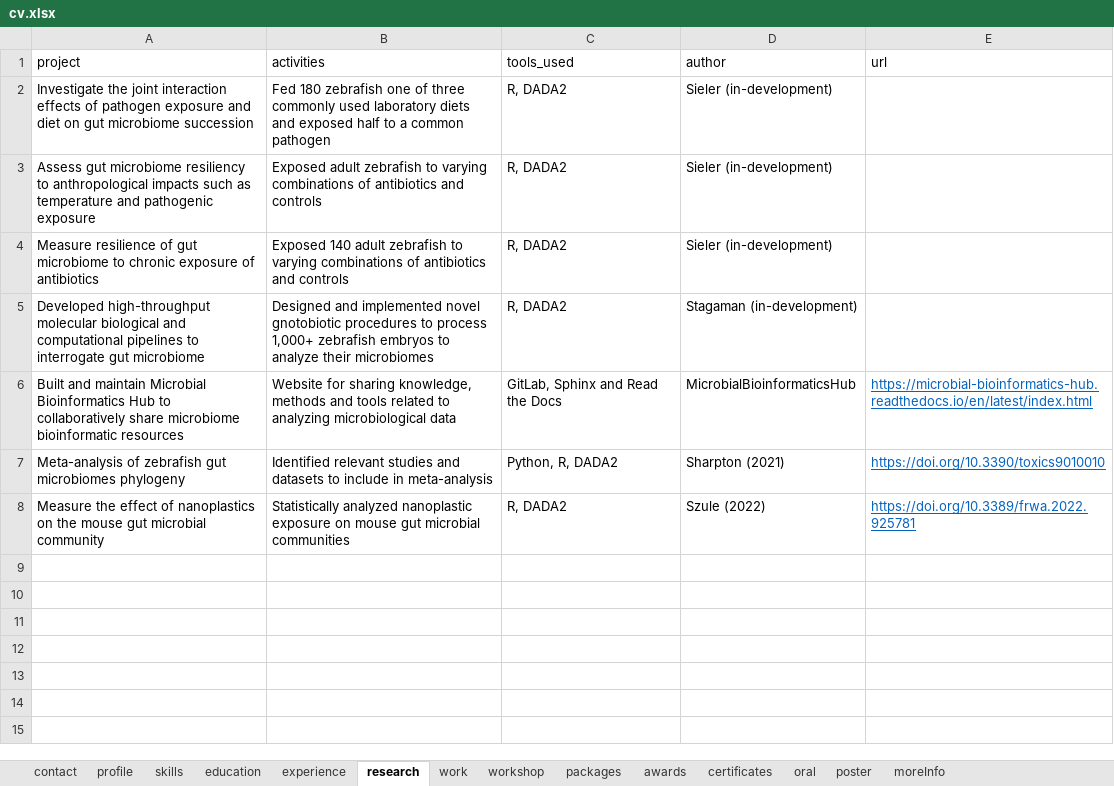
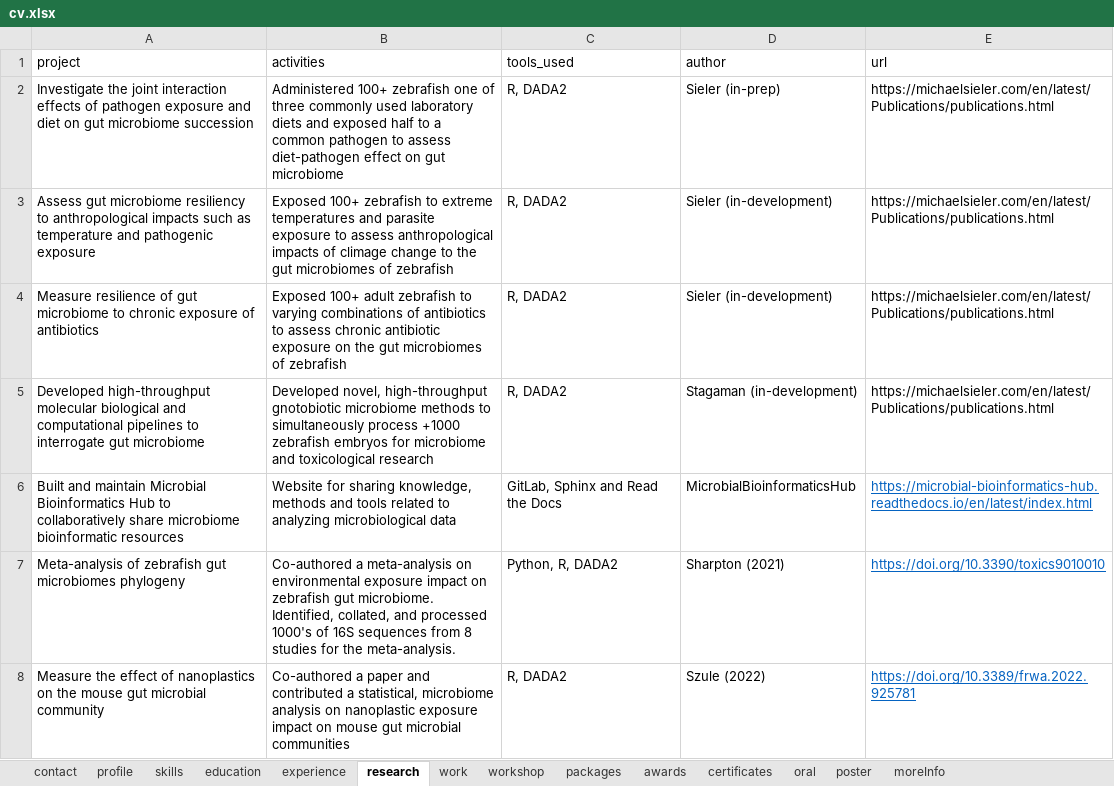
Before and after one commit to sielerjm/curriculum-vitae, an Excel workbook: data/cv.xlsx, sheet research, drawn as a sheet; values as stored, in another font and other column widths than the file's, no borders; the diff names each change by its address in the sheet, - before the commit and + after, or states it on an @@ line.

```diff
--- a/data/cv.xlsx (sheet research)
+++ b/data/cv.xlsx (sheet research)
-B2 (activities): Fed 180 zebrafish one of three commonly used laboratory diets and exposed half to a common pathogen
+B2 (activities): Administered 100+ zebrafish one of three commonly used laboratory diets and exposed half to a common pathogen to assess diet-pathogen effect on gut microbiome
-D2 (author): Sieler (in-development)
+D2 (author): Sieler (in-prep)
-E2:E5 (url): (empty)
+E2:E5 (url): https://michaelsieler.com/en/latest/Publications/publications.html
-B3 (activities): Exposed adult zebrafish to varying combinations of antibiotics and controls
+B3 (activities): Exposed 100+ zebrafish to extreme temperatures and parasite exposure to assess anthropological impacts of climage change to the gut microbiomes of zebrafish
-B4 (activities): Exposed 140 adult zebrafish to varying combinations of antibiotics and controls
+B4 (activities): Exposed 100+ adult zebrafish to varying combinations of antibiotics to assess chronic antibiotic exposure on the gut microbiomes of zebrafish
-B5 (activities): Designed and implemented novel gnotobiotic procedures to process 1,000+ zebrafish embryos to analyze their microbiomes
+B5 (activities): Developed novel, high-throughput gnotobiotic microbiome methods to simultaneously process +1000 zebrafish embryos for microbiome and toxicological research
-B7 (activities): Identified relevant studies and datasets to include in meta-analysis
+B7 (activities): Co-authored a meta-analysis on environmental exposure impact on zebrafish gut microbiome. Identified, collated, and processed 1000's of 16S sequences from 8 studies for the meta-analysis.
-B8 (activities): Statistically analyzed nanoplastic exposure on mouse…
+B8 (activities): Co-authored a paper and contributed a statistical, microbiome analysis on nanoplastic exposure impact on mouse…
```
Also changed, not shown: sheet skills, sheet experience, sheet moreInfo, sheet profile, sheet work, 12 other files.
